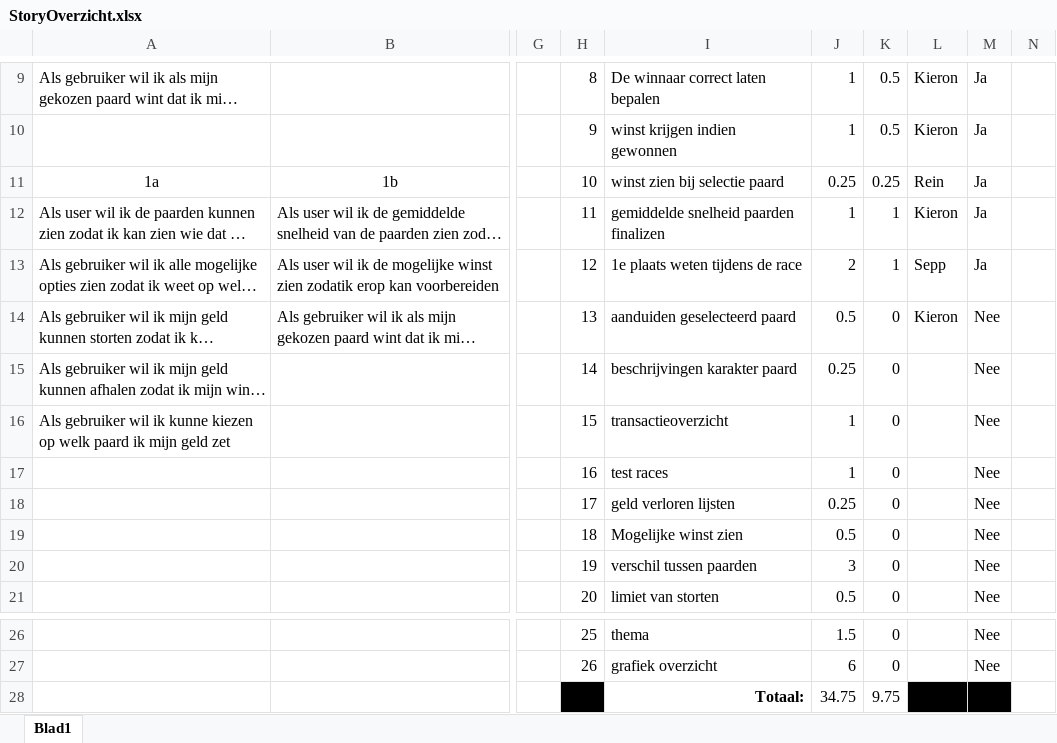
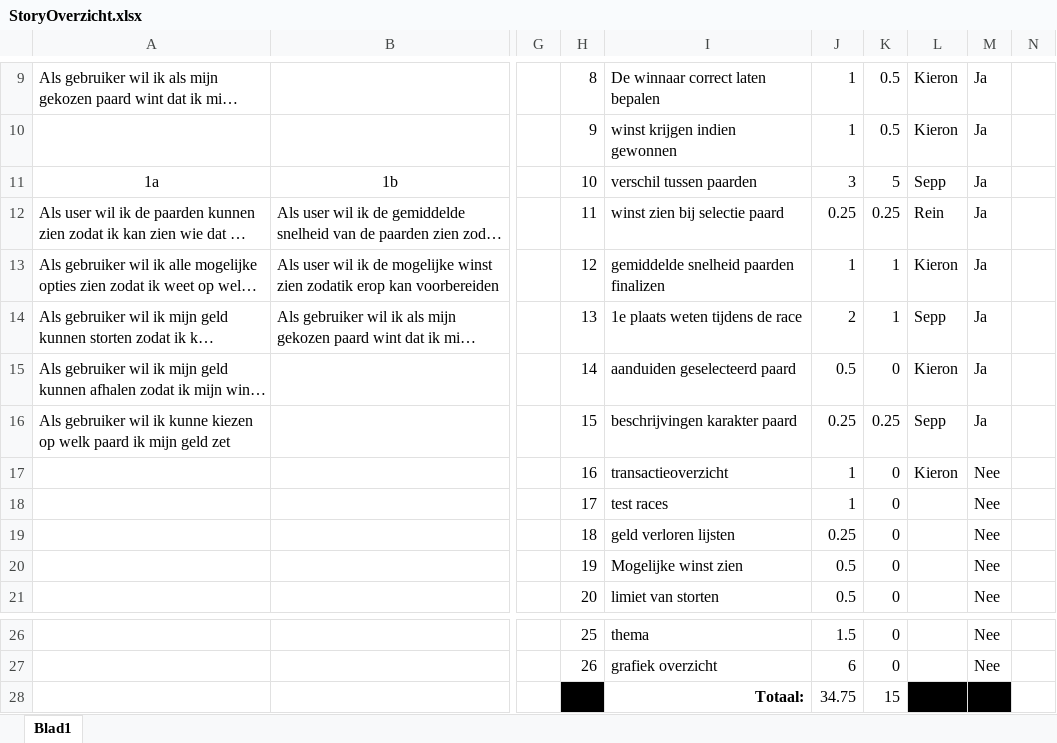
Before and after one commit to KieronLycGent/PaardRennen, an Excel workbook: scrum/StoryOverzicht.xlsx, sheet Blad1, drawn as a sheet; only a part is shown, gaps mark what is left out; long unchanged cells end in …; values as stored, in another font and other column widths than the file's, no borders; table styles not drawn; removed rows and columns are numbered as before the commit, all else as after; rows hold the shown columns only; the diff covers the shown part only; the diff names each change by its address in the sheet, - before the commit and + after, or states it on an @@ line.

Commit message:
lmao paard arrow lol

```diff
--- a/scrum/StoryOverzicht.xlsx (sheet Blad1)
+++ b/scrum/StoryOverzicht.xlsx (sheet Blad1)
-I11: winst zien bij selectie paard
+I11: verschil tussen paarden
-J11: 0.25
+J11: 3
-K11: 0.25
+K11: 5
-L11: Rein
+L11: Sepp
-I12: gemiddelde snelheid paarden finalizen
+I12: winst zien bij selectie paard
-J12: 1
+J12: 0.25
-K12: 1
+K12: 0.25
-L12: Kieron
+L12: Rein
-I13: 1e plaats weten tijdens de race
+I13: gemiddelde snelheid paarden finalizen
-J13: 2
+J13: 1
-L13: Sepp
+L13: Kieron
-I14: aanduiden geselecteerd paard
+I14: 1e plaats weten tijdens de race
-J14: 0.5
+J14: 2
-K14: 0
+K14: 1
-L14: Kieron
+L14: Sepp
-M14:M16: Nee
+M14:M16: Ja
-I15: beschrijvingen karakter paard
+I15: aanduiden geselecteerd paard
-J15: 0.25
+J15: 0.5
-L15: (empty)
+L15: Kieron
-I16: transactieoverzicht
+I16: beschrijvingen karakter paard
-J16: 1
+J16: 0.25
-K16: 0
+K16: 0.25
-L16: (empty)
+L16: Sepp
+row 17:  |  |  | 16 | transactieoverzicht | 1 | 0 | Kieron | Nee
-H18: 16
+H18: 17
-H19: 17
+H19: 18
-H20: 18
+H20: 19
-row 20:  |  |  | 19 | verschil tussen paarden | 3 | 0 |  | Nee
-K28: 9.75
+K28: 15
```
Also changed, not shown: 9 edited cells and cell formats elsewhere in this sheet, 17 other files.
